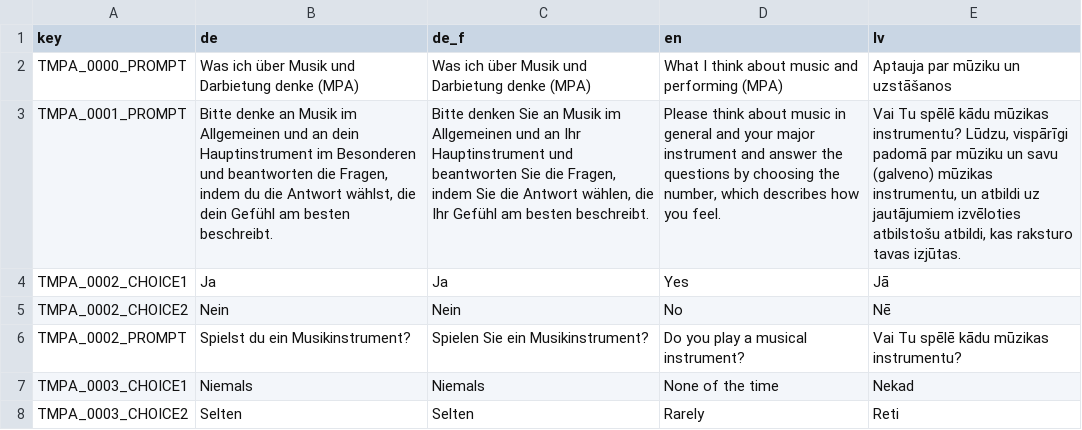
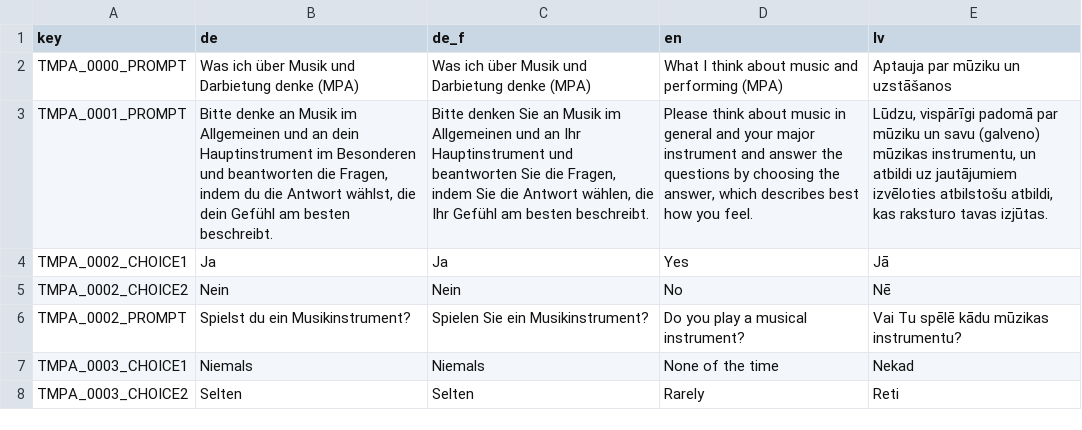
Before and after one commit to fmhoeger/psyquest, a CSV file: data_raw/dicts/MPA_dict.csv, drawn as a sheet; only a part is shown; the diff names each change by its address in the sheet, - before the commit and + after, or states it on an @@ line.

```diff
--- a/data_raw/dicts/MPA_dict.csv
+++ b/data_raw/dicts/MPA_dict.csv
-D3 (en): …choosing the number, which describes how you…
+D3 (en): …choosing the answer, which describes best how you…
-E3 (lv): Vai Tu spēlē kādu mūzikas instrumentu? Lūdzu, vispārīgi…
+E3 (lv): Lūdzu, vispārīgi…
```
Also changed, not shown: data_raw/dicts/SWL_dict.csv, 3 other files.
